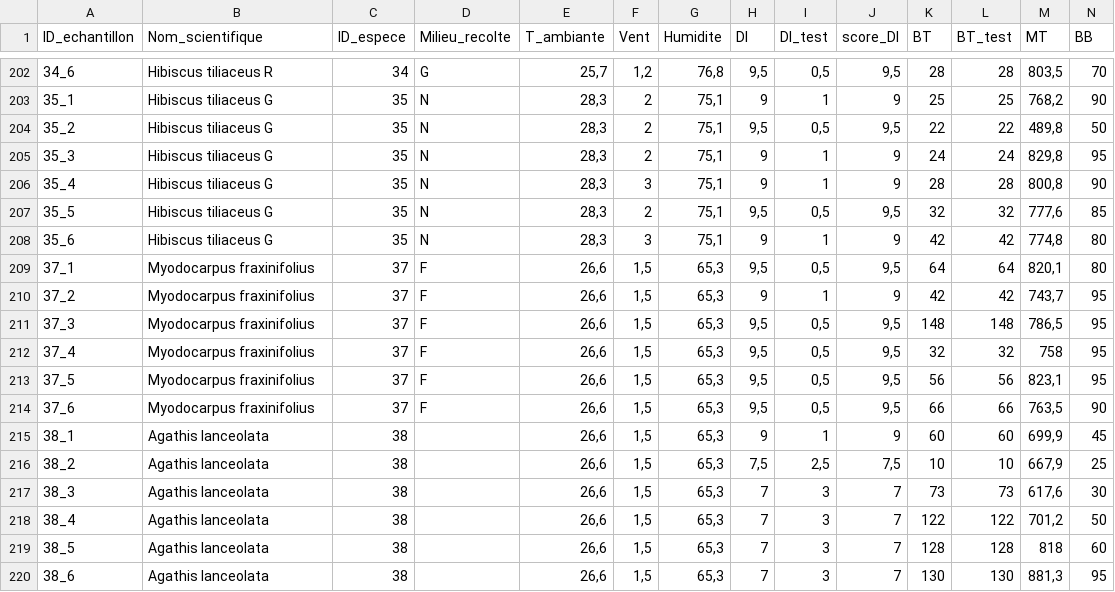
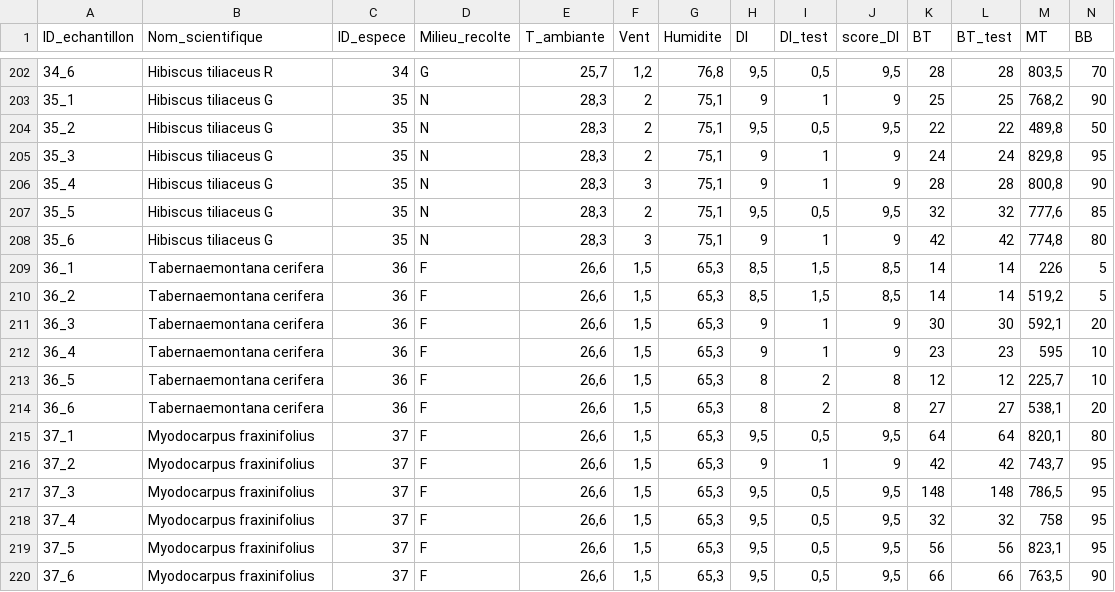
Before and after one commit to Vaea-lef/Stage_inflammabilit-, a CSV file: Data/BDD_moy_ech.csv, drawn as a sheet; only a part is shown, gaps mark what is left out; the shorter side is filled out with more unchanged rows; rows hold the shown columns only; the diff names each change by its address in the sheet, - before the commit and + after, or states it on an @@ line.

```diff
--- a/Data/BDD_moy_ech.csv
+++ b/Data/BDD_moy_ech.csv
+row 209: 36_1 | Tabernaemontana cerifera | 36 | F | 26,6 | 1,5 | 65,3 | 8,5 | 1,5 | 8,5 | 14 | 14 | 226 | 5
+row 210: 36_2 | Tabernaemontana cerifera | 36 | F | 26,6 | 1,5 | 65,3 | 8,5 | 1,5 | 8,5 | 14 | 14 | 519,2 | 5
+row 211: 36_3 | Tabernaemontana cerifera | 36 | F | 26,6 | 1,5 | 65,3 | 9 | 1 | 9 | 30 | 30 | 592,1 | 20
+row 212: 36_4 | Tabernaemontana cerifera | 36 | F | 26,6 | 1,5 | 65,3 | 9 | 1 | 9 | 23 | 23 | 595 | 10
+row 213: 36_5 | Tabernaemontana cerifera | 36 | F | 26,6 | 1,5 | 65,3 | 8 | 2 | 8 | 12 | 12 | 225,7 | 10
+row 214: 36_6 | Tabernaemontana cerifera | 36 | F | 26,6 | 1,5 | 65,3 | 8 | 2 | 8 | 27 | 27 | 538,1 | 20
```
Also changed, not shown: Data/BDD_ana_ech.csv, Data/BDD_finale.csv, 35 other files.
